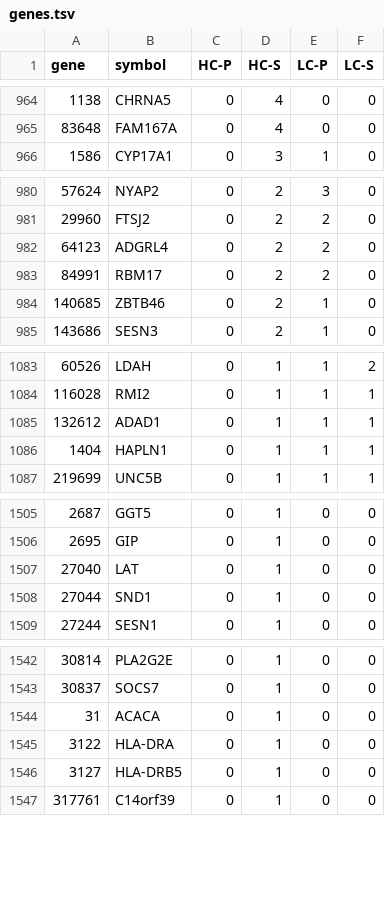
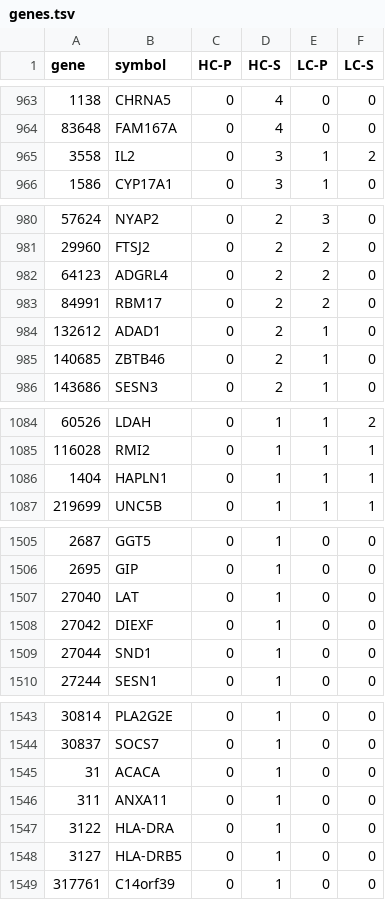
Before and after one commit to dhimmel/gwas-catalog, a TSV file: data/genes.tsv, drawn as a sheet; only a part is shown, gaps mark what is left out; the diff covers the shown part only.

```diff
--- a/data/genes.tsv
+++ b/data/genes.tsv
@@ -965,2 +964,3 @@ gene	symbol	HC-P	HC-S	LC-P	LC-S
 83648	FAM167A	0	4	0	0
+3558	IL2	0	3	1	2
 1586	CYP17A1	0	3	1	0
@@ -983,2 +983,3 @@ gene	symbol	HC-P	HC-S	LC-P	LC-S
 84991	RBM17	0	2	2	0
+132612	ADAD1	0	2	1	0
 140685	ZBTB46	0	2	1	0
@@ -1084,3 +1085,2 @@ gene	symbol	HC-P	HC-S	LC-P	LC-S
 116028	RMI2	0	1	1	1
-132612	ADAD1	0	1	1	1
 1404	HAPLN1	0	1	1	1
@@ -1507,2 +1507,3 @@ gene	symbol	HC-P	HC-S	LC-P	LC-S
 27040	LAT	0	1	0	0
+27042	DIEXF	0	1	0	0
 27044	SND1	0	1	0	0
@@ -1544,2 +1545,3 @@ gene	symbol	HC-P	HC-S	LC-P	LC-S
 31	ACACA	0	1	0	0
+311	ANXA11	0	1	0	0
 3122	HLA-DRA	0	1	0	0
```
Also changed, not shown: 2 added rows and 5 removed rows elsewhere in this file, data/diseases.tsv, 4 other files.
